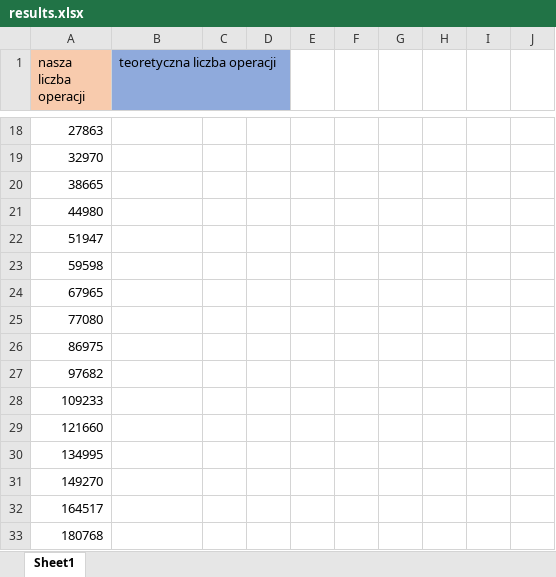
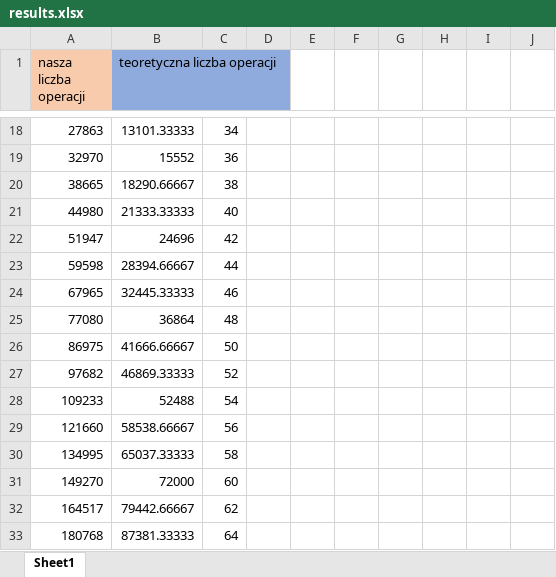
Before and after one commit to kasiagrygorowicz/Metody-numeryczne, an Excel workbook: Układy_nieliniowe/results.xlsx, sheet Sheet1, drawn as a sheet; only a part is shown, gaps mark what is left out; values as stored, in another font and other column widths than the file's, no borders; the diff covers the shown part only; the diff names each change by its address in the sheet, - before the commit and + after, or states it on an @@ line.

```diff
--- a/Układy_nieliniowe/results.xlsx (sheet Sheet1)
+++ b/Układy_nieliniowe/results.xlsx (sheet Sheet1)
-B18 (teoretyczna liczba operacji): (empty)
+B18 (teoretyczna liczba operacji): 13101.33333
-C18: (empty)
+C18: 34
-B19 (teoretyczna liczba operacji): (empty)
+B19 (teoretyczna liczba operacji): 15552
-C19: (empty)
+C19: 36
-B20 (teoretyczna liczba operacji): (empty)
+B20 (teoretyczna liczba operacji): 18290.66667
-C20: (empty)
+C20: 38
-B21 (teoretyczna liczba operacji): (empty)
+B21 (teoretyczna liczba operacji): 21333.33333
-C21: (empty)
+C21: 40
-B22 (teoretyczna liczba operacji): (empty)
+B22 (teoretyczna liczba operacji): 24696
-C22: (empty)
+C22: 42
-B23 (teoretyczna liczba operacji): (empty)
+B23 (teoretyczna liczba operacji): 28394.66667
-C23: (empty)
+C23: 44
-B24 (teoretyczna liczba operacji): (empty)
+B24 (teoretyczna liczba operacji): 32445.33333
-C24: (empty)
+C24: 46
-B25 (teoretyczna liczba operacji): (empty)
+B25 (teoretyczna liczba operacji): 36864
-C25: (empty)
+C25: 48
-B26 (teoretyczna liczba operacji): (empty)
+B26 (teoretyczna liczba operacji): 41666.66667
-C26: (empty)
+C26: 50
-B27 (teoretyczna liczba operacji): (empty)
+B27 (teoretyczna liczba operacji): 46869.33333
-C27: (empty)
+C27: 52
-B28 (teoretyczna liczba operacji): (empty)
+B28 (teoretyczna liczba operacji): 52488
-C28: (empty)
+C28: 54
-B29 (teoretyczna liczba operacji): (empty)
+B29 (teoretyczna liczba operacji): 58538.66667
-C29: (empty)
+C29: 56
-B30 (teoretyczna liczba operacji): (empty)
+B30 (teoretyczna liczba operacji): 65037.33333
-C30: (empty)
+C30: 58
-B31 (teoretyczna liczba operacji): (empty)
+B31 (teoretyczna liczba operacji): 72000
-C31: (empty)
+C31: 60
-B32 (teoretyczna liczba operacji): (empty)
+B32 (teoretyczna liczba operacji): 79442.66667
-C32: (empty)
+C32: 62
-B33 (teoretyczna liczba operacji): (empty)
+B33 (teoretyczna liczba operacji): 87381.33333
-C33: (empty)
+C33: 64
```
Also changed, not shown: 69 edited cells elsewhere in this sheet, 3 other files.
